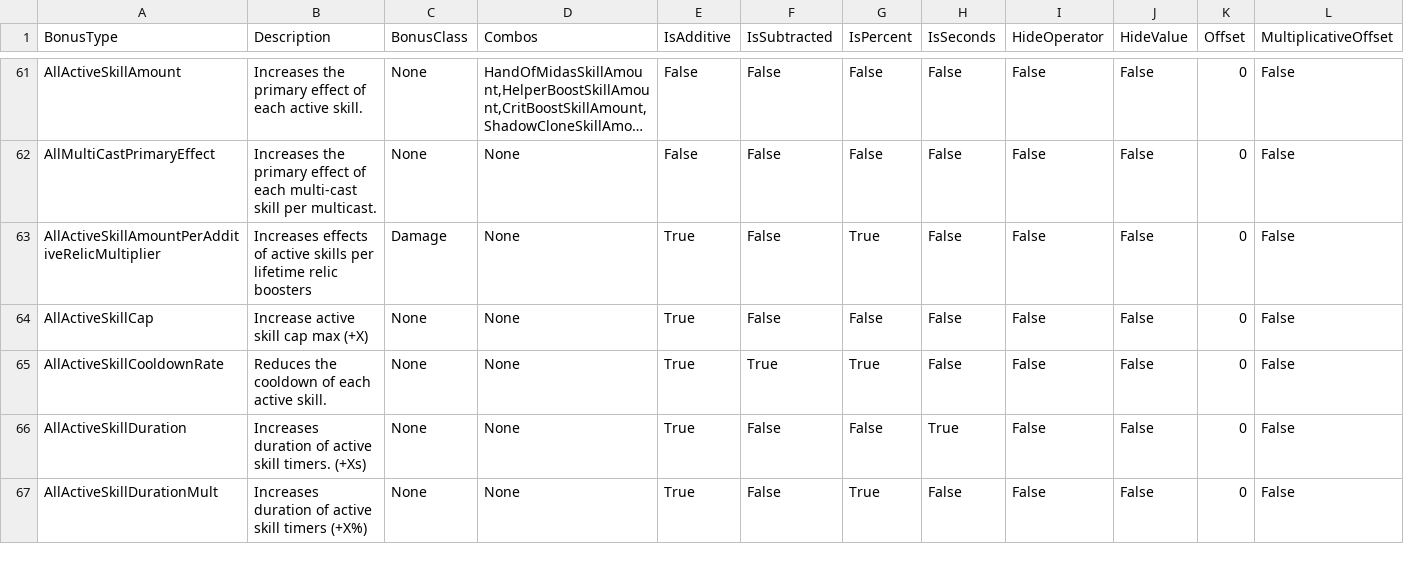
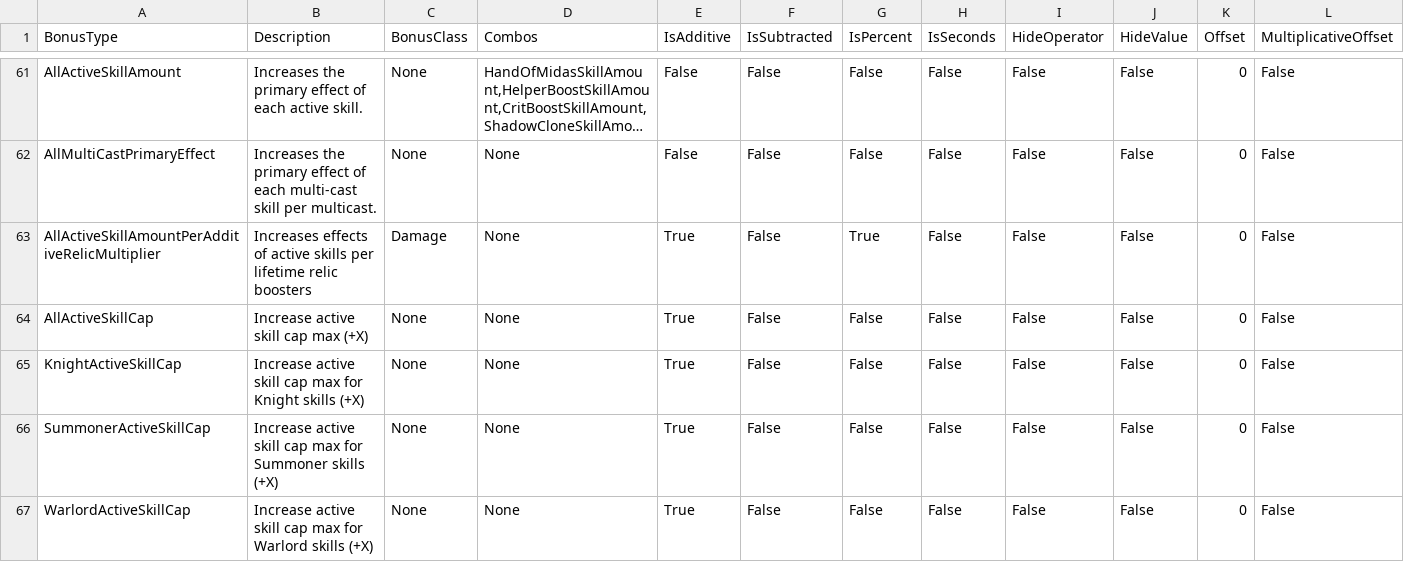
Before and after one commit to rawrzcookie/TT2_CSV, a CSV file: csv/BonusInfo.csv, drawn as a sheet; only a part is shown, gaps mark what is left out; the shorter side is filled out with more unchanged rows; long unchanged cells end in …; the diff covers the shown part only.

```diff
--- a/csv/BonusInfo.csv
+++ b/csv/BonusInfo.csv
@@ -64 +64,4 @@ AllActiveSkillAmountPerAdditiveRelicMultiplier,Increases effects of active skill
 AllActiveSkillCap,Increase active skill cap max (+X),None,None,True,False,False,False,False,False,0,False
+KnightActiveSkillCap,Increase active skill cap max for Knight skills  (+X),None,None,True,False,False,False,False,False,0,False
+SummonerActiveSkillCap,Increase active skill cap max for Summoner skills  (+X),None,None,True,False,False,False,False,False,0,False
+WarlordActiveSkillCap,Increase active skill cap max for Warlord skills  (+X),None,None,True,False,False,False,False,False,0,False
```
Also changed, not shown: 7 added rows elsewhere in this file, csv/ActiveSkillInfo.csv, csv/C_EquipmentInfo.csv, 13 other files.
